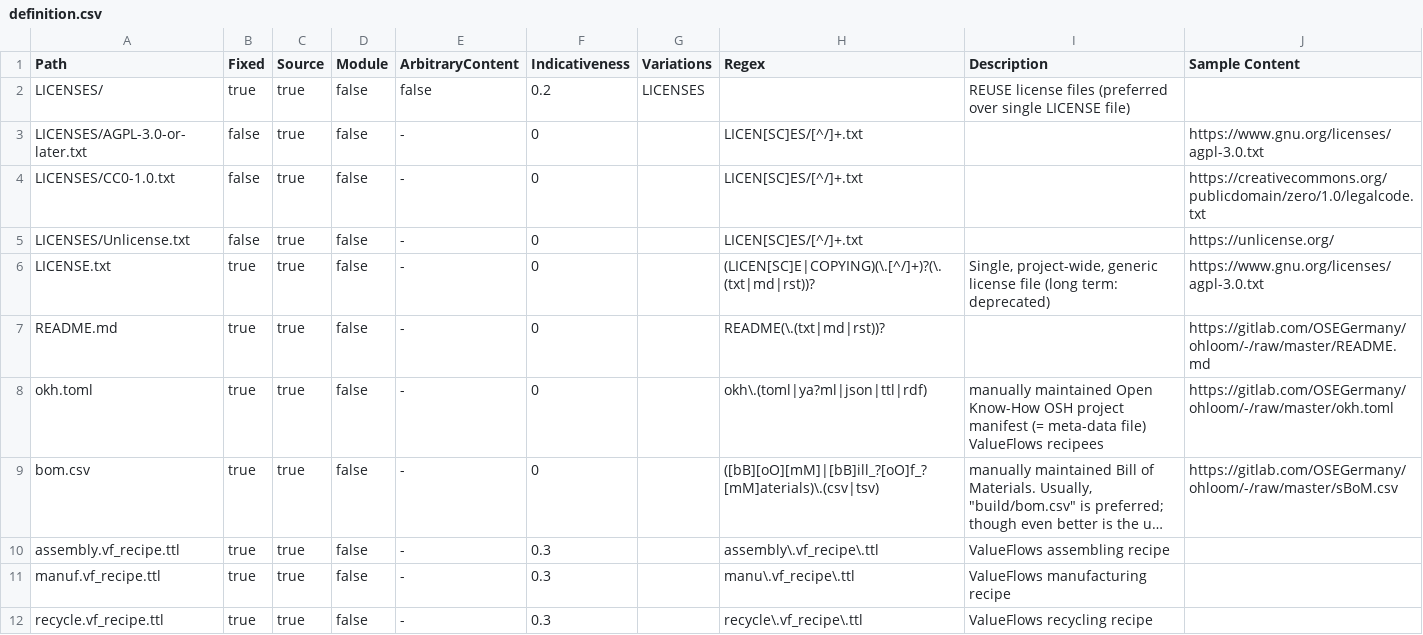
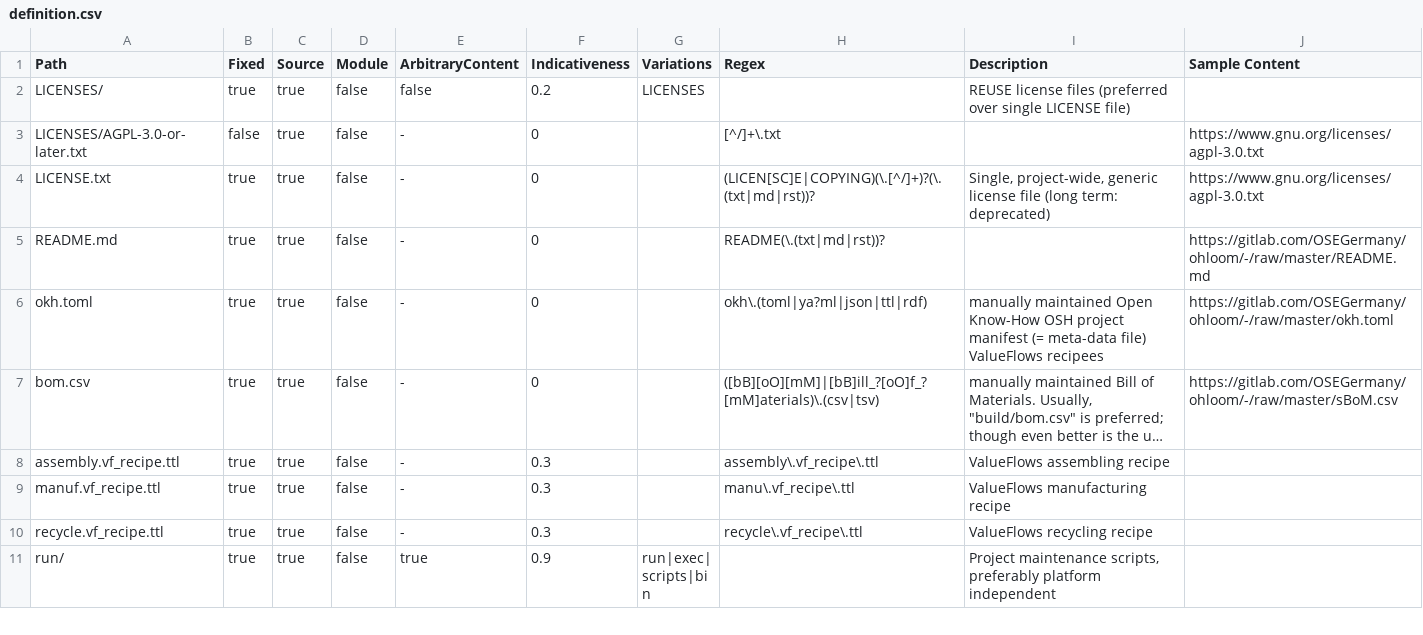
Before and after one commit to hoijui/osh-dir-std, a CSV file: mod/unixish/definition.csv, drawn as a sheet; only a part is shown; the shorter side is filled out with more unchanged rows; long unchanged cells end in ….

Commit message:
unixish: Fixes content validation for LICENSES/*.txt

```diff
--- a/mod/unixish/definition.csv
+++ b/mod/unixish/definition.csv
@@ -2,5 +2,3 @@ Path,Fixed,Source,Module,ArbitraryContent,Indicativeness,Variations,Regex,Descri
 LICENSES/,true,true,false,false,0.2,LICENSES,,REUSE license files (preferred over single LICENSE file),
-LICENSES/AGPL-3.0-or-later.txt,false,true,false,-,0,,LICEN[SC]ES/[^/]+.txt,,https://www.gnu.org/licenses/agpl-3.0.txt
-LICENSES/CC0-1.0.txt,false,true,false,-,0,,LICEN[SC]ES/[^/]+.txt,,https://creativecommons.org/publicdomain/zero/1.0/legalcode.txt
-LICENSES/Unlicense.txt,false,true,false,-,0,,LICEN[SC]ES/[^/]+.txt,,https://unlicense.org/
+LICENSES/AGPL-3.0-or-later.txt,false,true,false,-,0,,[^/]+\.txt,,https://www.gnu.org/licenses/agpl-3.0.txt
 LICENSE.txt,true,true,false,-,0,,(LICEN[SC]E|COPYING)(\.[^/]+)?(\.(txt|md|rst))?,"Single, project-wide, generic license file (long term: deprecated)",https://www.gnu.org/licenses/agpl-3.0.txt
```
